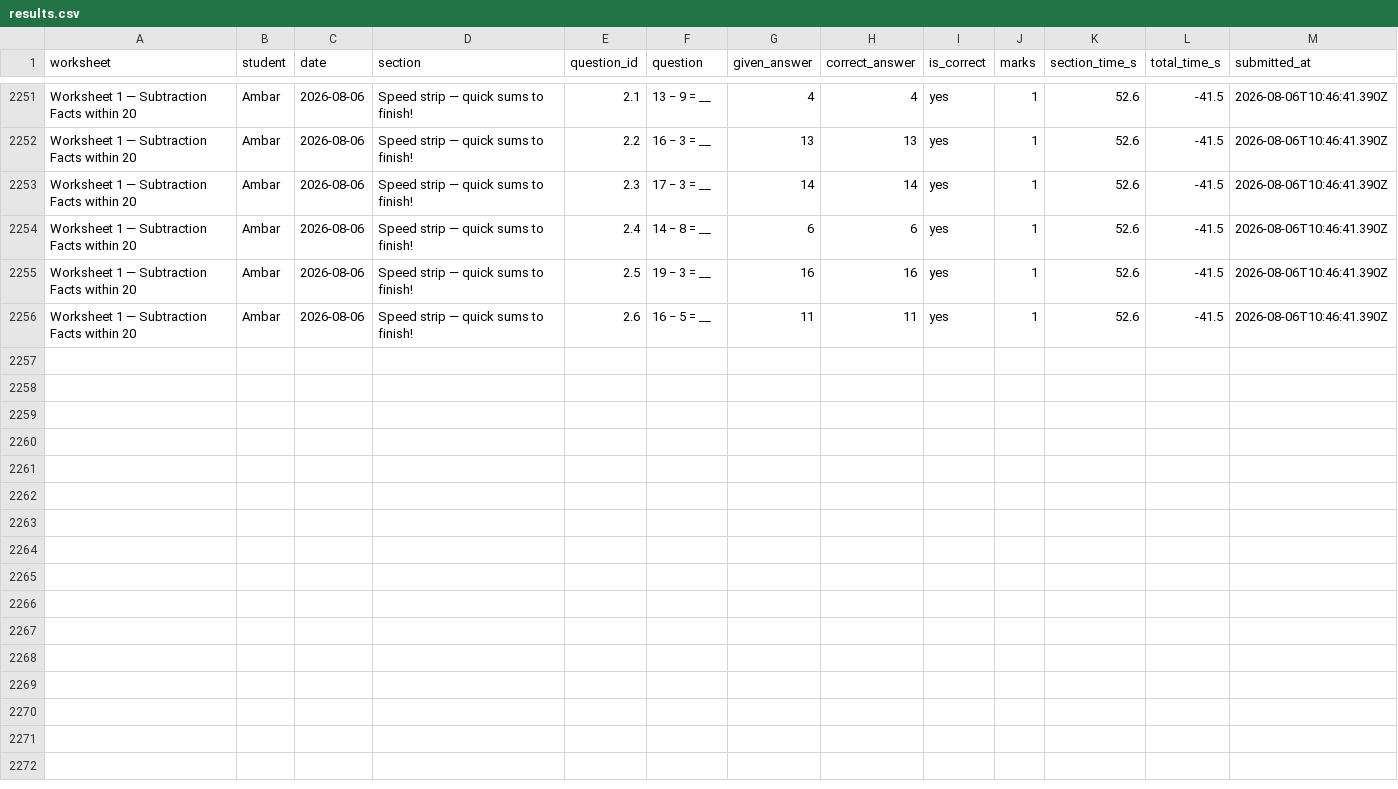
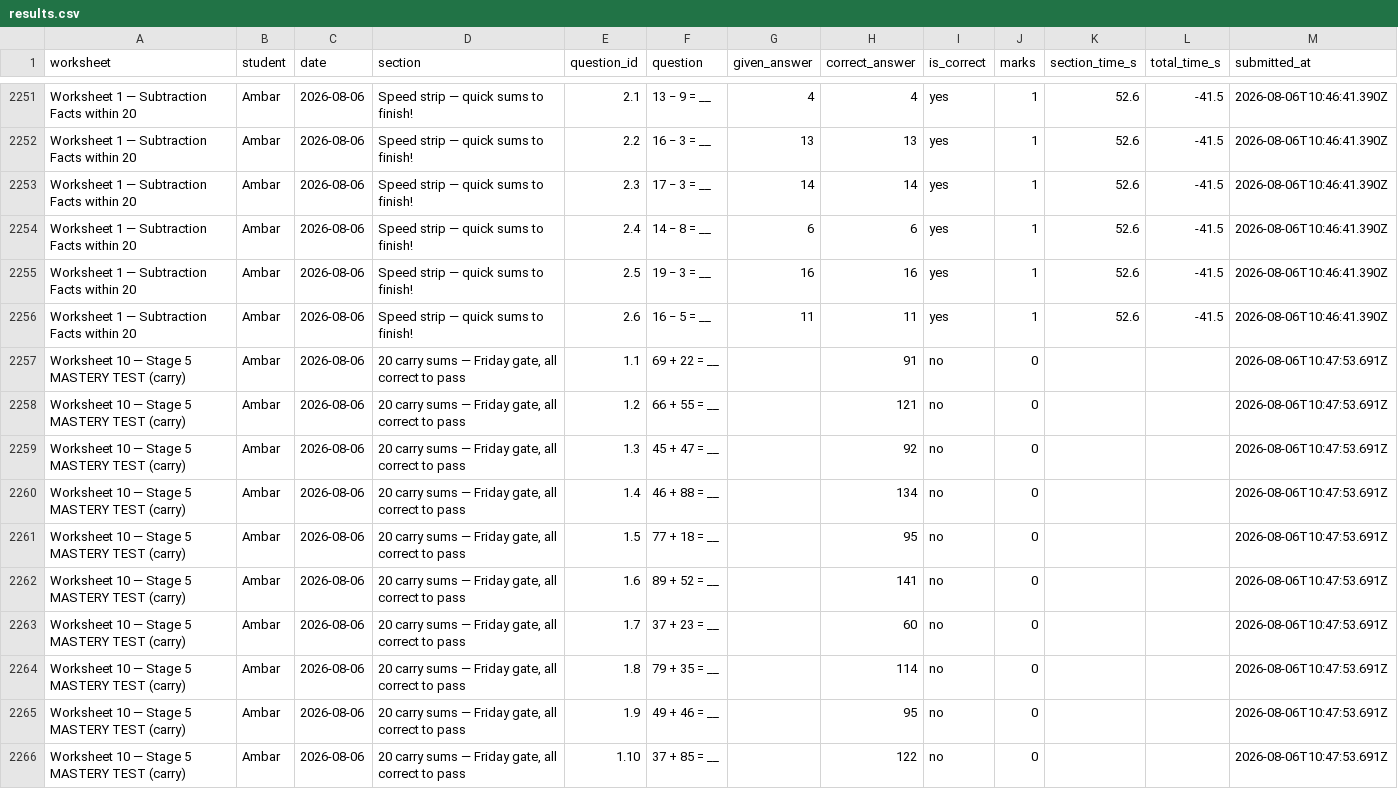
Before and after one commit to guneetkaur/worksheets-bidi, a CSV file: results/results.csv, drawn as a sheet; only a part is shown, gaps mark what is left out; the diff covers the shown part only.

Commit message:
results: Worksheet 10 — Stage 5 MASTERY TEST (carry) (2026-08-06)

```diff
--- a/results/results.csv
+++ b/results/results.csv
@@ -2256 +2256,11 @@
 "Worksheet 1 — Subtraction Facts within 20","Ambar","2026-08-06","Speed strip — quick sums to finish!","2.6","16 − 5 = __","11","11","yes","1","52.6","-41.5","2026-08-06T10:46:41.390Z"
+"Worksheet 10 — Stage 5 MASTERY TEST (carry)","Ambar","2026-08-06","20 carry sums — Friday gate, all correct to pass","1.1","69 + 22 = __","","91","no","0","","","2026-08-06T10:47:53.691Z"
+"Worksheet 10 — Stage 5 MASTERY TEST (carry)","Ambar","2026-08-06","20 carry sums — Friday gate, all correct to pass","1.2","66 + 55 = __","","121","no","0","","","2026-08-06T10:47:53.691Z"
+"Worksheet 10 — Stage 5 MASTERY TEST (carry)","Ambar","2026-08-06","20 carry sums — Friday gate, all correct to pass","1.3","45 + 47 = __","","92","no","0","","","2026-08-06T10:47:53.691Z"
+"Worksheet 10 — Stage 5 MASTERY TEST (carry)","Ambar","2026-08-06","20 carry sums — Friday gate, all correct to pass","1.4","46 + 88 = __","","134","no","0","","","2026-08-06T10:47:53.691Z"
+"Worksheet 10 — Stage 5 MASTERY TEST (carry)","Ambar","2026-08-06","20 carry sums — Friday gate, all correct to pass","1.5","77 + 18 = __","","95","no","0","","","2026-08-06T10:47:53.691Z"
+"Worksheet 10 — Stage 5 MASTERY TEST (carry)","Ambar","2026-08-06","20 carry sums — Friday gate, all correct to pass","1.6","89 + 52 = __","","141","no","0","","","2026-08-06T10:47:53.691Z"
+"Worksheet 10 — Stage 5 MASTERY TEST (carry)","Ambar","2026-08-06","20 carry sums — Friday gate, all correct to pass","1.7","37 + 23 = __","","60","no","0","","","2026-08-06T10:47:53.691Z"
+"Worksheet 10 — Stage 5 MASTERY TEST (carry)","Ambar","2026-08-06","20 carry sums — Friday gate, all correct to pass","1.8","79 + 35 = __","","114","no","0","","","2026-08-06T10:47:53.691Z"
+"Worksheet 10 — Stage 5 MASTERY TEST (carry)","Ambar","2026-08-06","20 carry sums — Friday gate, all correct to pass","1.9","49 + 46 = __","","95","no","0","","","2026-08-06T10:47:53.691Z"
+"Worksheet 10 — Stage 5 MASTERY TEST (carry)","Ambar","2026-08-06","20 carry sums — Friday gate, all correct to pass","1.10","37 + 85 = __","","122","no","0","","","2026-08-06T10:47:53.691Z"
```
Also changed, not shown: 10 added rows elsewhere in this file.
